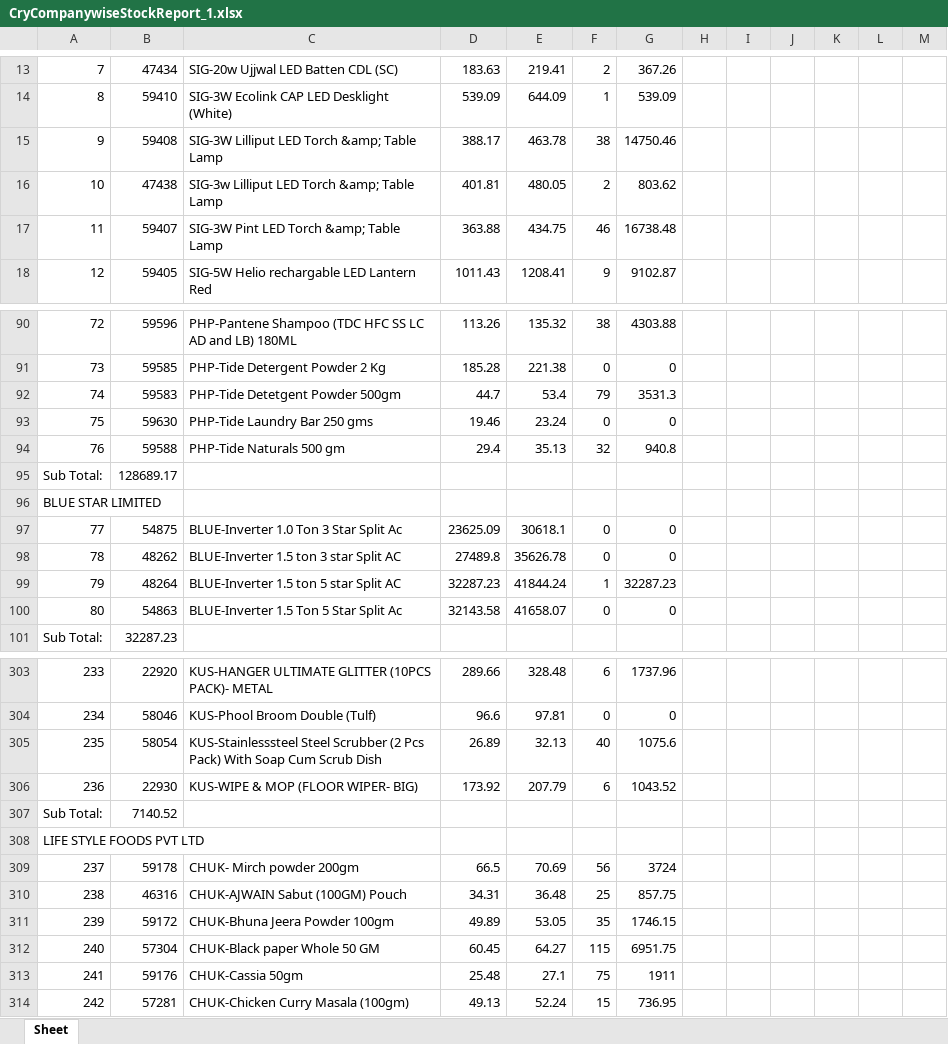
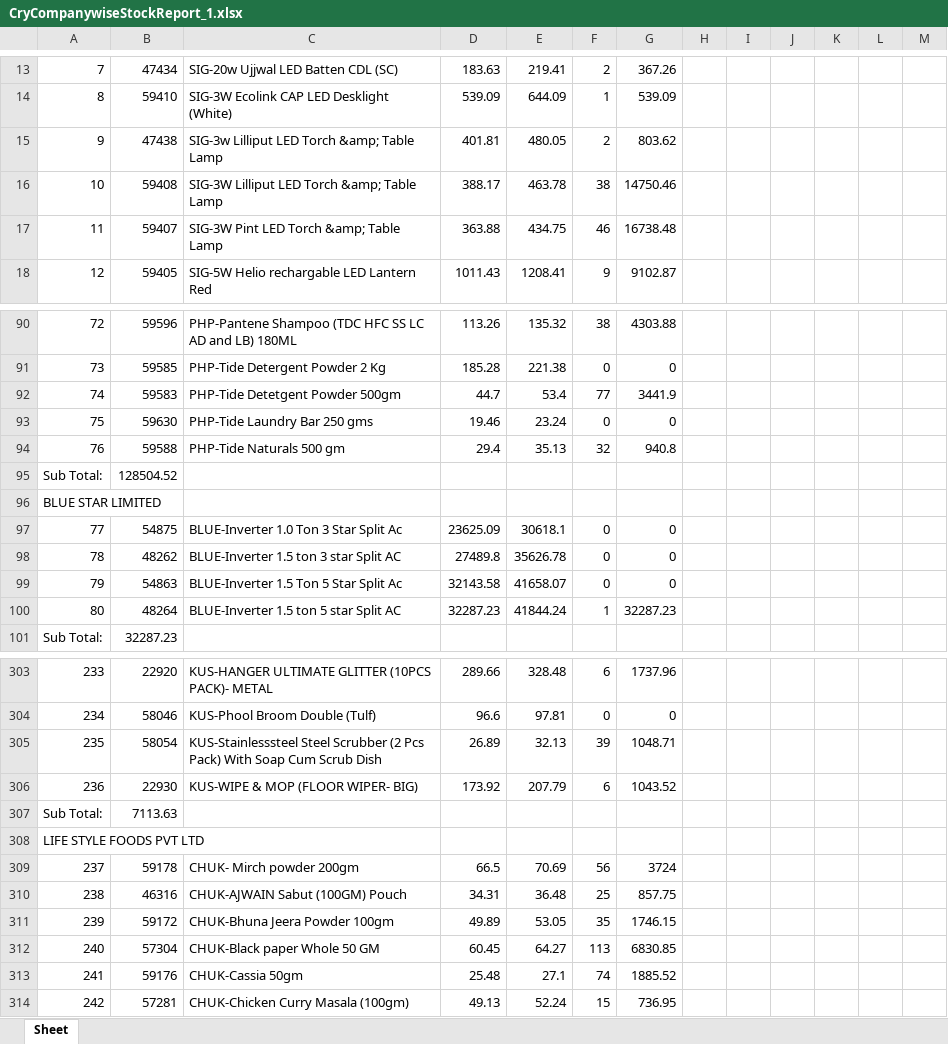
Before and after one commit to eeshwarantharan/pc_canteen, an Excel workbook: CryCompanywiseStockReport_1.xlsx, sheet Sheet, drawn as a sheet; only a part is shown, gaps mark what is left out; values as stored, in another font and other column widths than the file's, no borders; removed rows and columns are numbered as before the commit, all else as after; the diff covers the shown part only; the diff names each change by its address in the sheet, - before the commit and + after, or states it on an @@ line.

```diff
--- a/CryCompanywiseStockReport_1.xlsx (sheet Sheet)
+++ b/CryCompanywiseStockReport_1.xlsx (sheet Sheet)
-row 15: 9 | 59408 | SIG-3W Lilliput LED Torch &amp; Table Lamp | 388.17 | 463.78 | 38 | 14750.46
-A15: 10
+A15: 9
+row 16: 10 | 59408 | SIG-3W Lilliput LED Torch &amp; Table Lamp | 388.17 | 463.78 | 38 | 14750.46
-F92: 79
+F92: 77
-G92: 3531.3
+G92: 3441.9
-B95: 128689.17
+B95: 128504.52
-row 99: 79 | 48264 | BLUE-Inverter 1.5 ton 5 star Split AC | 32287.23 | 41844.24 | 1 | 32287.23
-A99: 80
+A99: 79
+row 100: 80 | 48264 | BLUE-Inverter 1.5 ton 5 star Split AC | 32287.23 | 41844.24 | 1 | 32287.23
-F305: 40
+F305: 39
-G305: 1075.6
+G305: 1048.71
-B307: 7140.52
+B307: 7113.63
-F312: 115
+F312: 113
-G312: 6951.75
+G312: 6830.85
-F313: 75
+F313: 74
-G313: 1911
+G313: 1885.52
```
Also changed, not shown: 27 edited cells elsewhere in this sheet.
